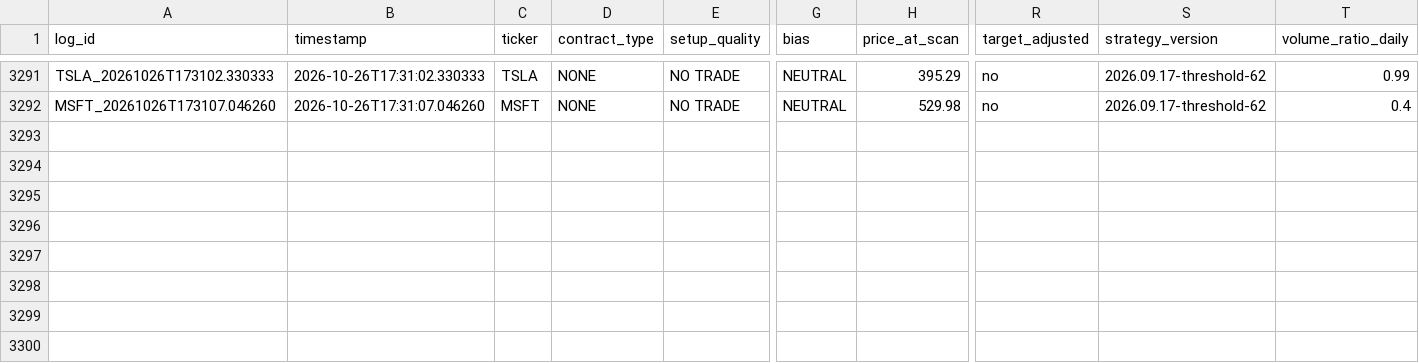
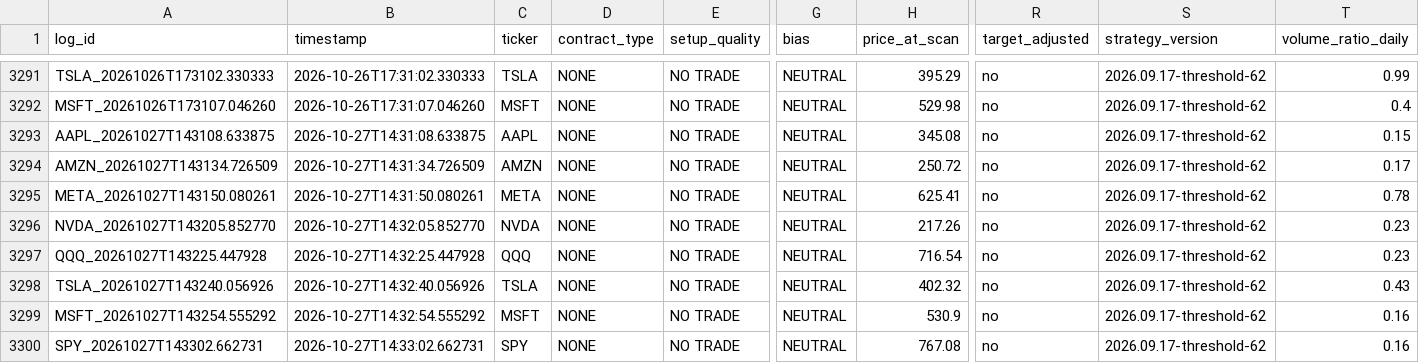
Before and after one commit to xel0irg/stock-ai-bot, a CSV file: backtest/signals_log.csv, drawn as a sheet; only a part is shown, gaps mark what is left out; rows hold the shown columns only; the diff names each change by its address in the sheet, - before the commit and + after, or states it on an @@ line.

Commit message:
chore: update backtest log + prescreener state [skip ci]

```diff
--- a/backtest/signals_log.csv
+++ b/backtest/signals_log.csv
+row 3293: AAPL_20261027T143108.633875 | 2026-10-27T14:31:08.633875 | AAPL | NONE | NO TRADE | NEUTRAL | 345.08 | no | 2026.09.17-threshold-62 | 0.15
+row 3294: AMZN_20261027T143134.726509 | 2026-10-27T14:31:34.726509 | AMZN | NONE | NO TRADE | NEUTRAL | 250.72 | no | 2026.09.17-threshold-62 | 0.17
+row 3295: META_20261027T143150.080261 | 2026-10-27T14:31:50.080261 | META | NONE | NO TRADE | NEUTRAL | 625.41 | no | 2026.09.17-threshold-62 | 0.78
+row 3296: NVDA_20261027T143205.852770 | 2026-10-27T14:32:05.852770 | NVDA | NONE | NO TRADE | NEUTRAL | 217.26 | no | 2026.09.17-threshold-62 | 0.23
+row 3297: QQQ_20261027T143225.447928 | 2026-10-27T14:32:25.447928 | QQQ | NONE | NO TRADE | NEUTRAL | 716.54 | no | 2026.09.17-threshold-62 | 0.23
+row 3298: TSLA_20261027T143240.056926 | 2026-10-27T14:32:40.056926 | TSLA | NONE | NO TRADE | NEUTRAL | 402.32 | no | 2026.09.17-threshold-62 | 0.43
+row 3299: MSFT_20261027T143254.555292 | 2026-10-27T14:32:54.555292 | MSFT | NONE | NO TRADE | NEUTRAL | 530.9 | no | 2026.09.17-threshold-62 | 0.16
+row 3300: SPY_20261027T143302.662731 | 2026-10-27T14:33:02.662731 | SPY | NONE | NO TRADE | NEUTRAL | 767.08 | no | 2026.09.17-threshold-62 | 0.16
```
Also changed, not shown: 1 other file.
